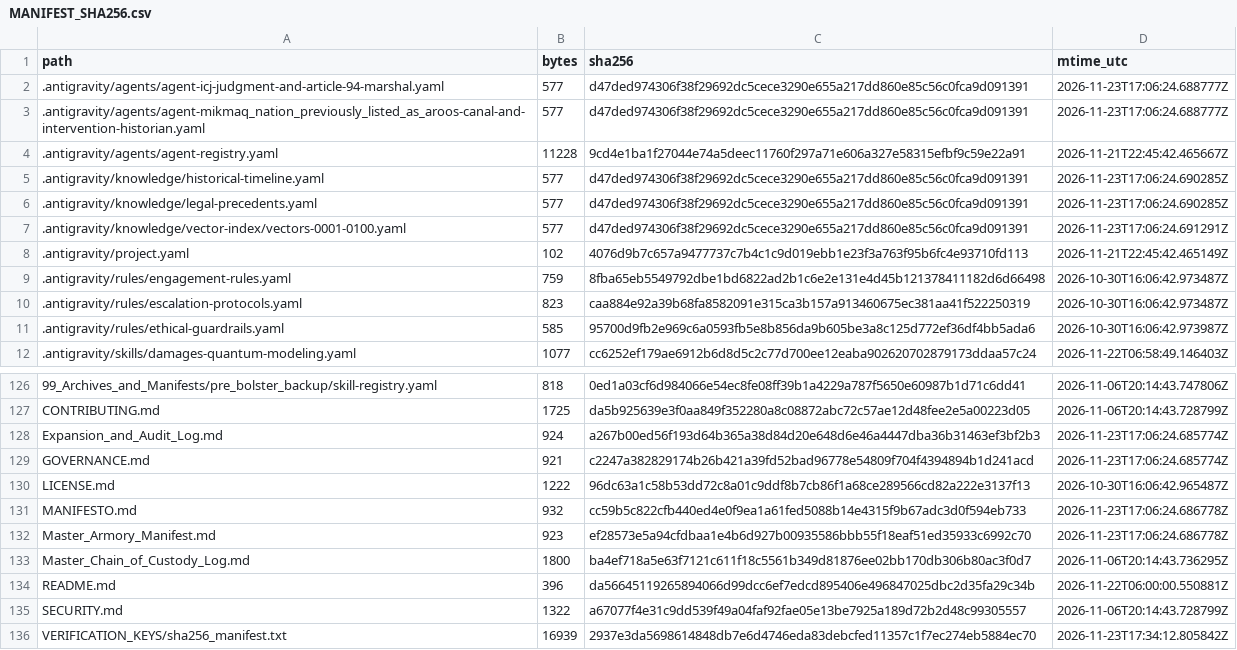
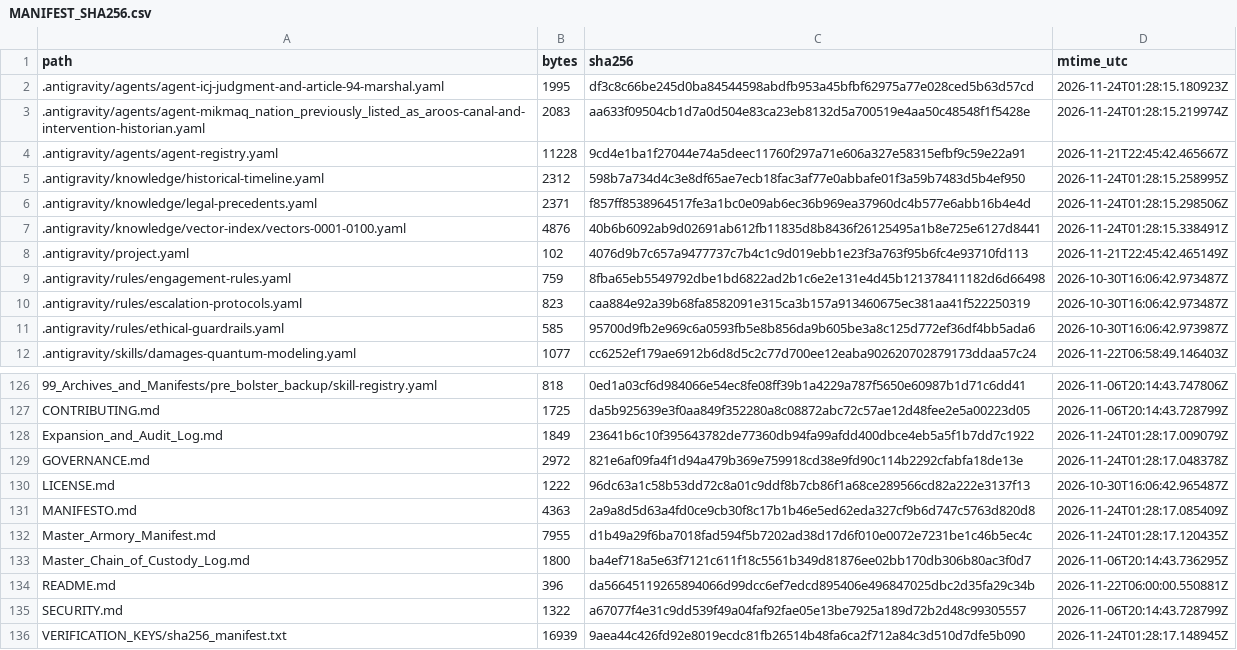
Before and after one commit to GlobalRestitutionAlliance/turtle-island-us-me-mikmaq-nation-previously-listed-as-aroos-master-litigation, a CSV file: 99_Archives_and_Manifests/MANIFEST_SHA256.csv, drawn as a sheet; only a part is shown, gaps mark what is left out; the diff covers the shown part only.

```diff
--- a/99_Archives_and_Manifests/MANIFEST_SHA256.csv
+++ b/99_Archives_and_Manifests/MANIFEST_SHA256.csv
@@ -1,8 +1,8 @@
 path,bytes,sha256,mtime_utc
-.antigravity/agents/agent-icj-judgment-and-article-94-marshal.yaml,577,d47ded974306f38f29692dc5cece3290e655a217dd860e85c56c0fca9d091391,2026-11-23T17:06:24.688777Z
-.antigravity/agents/agent-mikmaq_nation_previously_listed_as_aroos-canal-and-intervention-historian.yaml,577,d47ded974306f38f29692dc5cece3290e655a217dd860e85c56c0fca9d091391,2026-11-23T17:06:24.688777Z
+.antigravity/agents/agent-icj-judgment-and-article-94-marshal.yaml,1995,df3c8c66be245d0ba84544598abdfb953a45bfbf62975a77e028ced5b63d57cd,2026-11-24T01:28:15.180923Z
+.antigravity/agents/agent-mikmaq_nation_previously_listed_as_aroos-canal-and-intervention-historian.yaml,2083,aa633f09504cb1d7a0d504e83ca23eb8132d5a700519e4aa50c48548f1f5428e,2026-11-24T01:28:15.219974Z
 .antigravity/agents/agent-registry.yaml,11228,9cd4e1ba1f27044e74a5deec11760f297a71e606a327e58315efbf9c59e22a91,2026-11-21T22:45:42.465667Z
-.antigravity/knowledge/historical-timeline.yaml,577,d47ded974306f38f29692dc5cece3290e655a217dd860e85c56c0fca9d091391,2026-11-23T17:06:24.690285Z
-.antigravity/knowledge/legal-precedents.yaml,577,d47ded974306f38f29692dc5cece3290e655a217dd860e85c56c0fca9d091391,2026-11-23T17:06:24.690285Z
-.antigravity/knowledge/vector-index/vectors-0001-0100.yaml,577,d47ded974306f38f29692dc5cece3290e655a217dd860e85c56c0fca9d091391,2026-11-23T17:06:24.691291Z
+.antigravity/knowledge/historical-timeline.yaml,2312,598b7a734d4c3e8df65ae7ecb18fac3af77e0abbafe01f3a59b7483d5b4ef950,2026-11-24T01:28:15.258995Z
+.antigravity/knowledge/legal-precedents.yaml,2371,f857ff8538964517fe3a1bc0e09ab6ec36b969ea37960dc4b577e6abb16b4e4d,2026-11-24T01:28:15.298506Z
+.antigravity/knowledge/vector-index/vectors-0001-0100.yaml,4876,40b6b6092ab9d02691ab612fb11835d8b8436f26125495a1b8e725e6127d8441,2026-11-24T01:28:15.338491Z
 .antigravity/project.yaml,102,4076d9b7c657a9477737c7b4c1c9d019ebb1e23f3a763f95b6fc4e93710fd113,2026-11-21T22:45:42.465149Z
@@ -127,7 +127,7 @@ path,bytes,sha256,mtime_utc
 CONTRIBUTING.md,1725,da5b925639e3f0aa849f352280a8c08872abc72c57ae12d48fee2e5a00223d05,2026-11-06T20:14:43.728799Z
-Expansion_and_Audit_Log.md,924,a267b00ed56f193d64b365a38d84d20e648d6e46a4447dba36b31463ef3bf2b3,2026-11-23T17:06:24.685774Z
-GOVERNANCE.md,921,c2247a382829174b26b421a39fd52bad96778e54809f704f4394894b1d241acd,2026-11-23T17:06:24.685774Z
+Expansion_and_Audit_Log.md,1849,23641b6c10f395643782de77360db94fa99afdd400dbce4eb5a5f1b7dd7c1922,2026-11-24T01:28:17.009079Z
+GOVERNANCE.md,2972,821e6af09fa4f1d94a479b369e759918cd38e9fd90c114b2292cfabfa18de13e,2026-11-24T01:28:17.048378Z
 LICENSE.md,1222,96dc63a1c58b53dd72c8a01c9ddf8b7cb86f1a68ce289566cd82a222e3137f13,2026-10-30T16:06:42.965487Z
-MANIFESTO.md,932,cc59b5c822cfb440ed4e0f9ea1a61fed5088b14e4315f9b67adc3d0f594eb733,2026-11-23T17:06:24.686778Z
-Master_Armory_Manifest.md,923,ef28573e5a94cfdbaa1e4b6d927b00935586bbb55f18eaf51ed35933c6992c70,2026-11-23T17:06:24.686778Z
+MANIFESTO.md,4363,2a9a8d5d63a4fd0ce9cb30f8c17b1b46e5ed62eda327cf9b6d747c5763d820d8,2026-11-24T01:28:17.085409Z
+Master_Armory_Manifest.md,7955,d1b49a29f6ba7018fad594f5b7202ad38d17d6f010e0072e7231be1c46b5ec4c,2026-11-24T01:28:17.120435Z
 Master_Chain_of_Custody_Log.md,1800,ba4ef718a5e63f7121c611f18c5561b349d81876ee02bb170db306b80ac3f0d7,2026-11-06T20:14:43.736295Z
@@ -135,2 +135,2 @@ README.md,396,da56645119265894066d99dcc6ef7edcd895406e496847025dbc2d35fa29c34b,2
 SECURITY.md,1322,a67077f4e31c9dd539f49a04faf92fae05e13be7925a189d72b2d48c99305557,2026-11-06T20:14:43.728799Z
-VERIFICATION_KEYS/sha256_manifest.txt,16939,2937e3da5698614848db7e6d4746eda83debcfed11357c1f7ec274eb5884ec70,2026-11-23T17:34:12.805842Z
+VERIFICATION_KEYS/sha256_manifest.txt,16939,9aea44c426fd92e8019ecdc81fb26514b48fa6ca2f712a84c3d510d7dfe5b090,2026-11-24T01:28:17.148945Z
```
Also changed, not shown: 81 edited cells elsewhere in this file, 37 other files.
